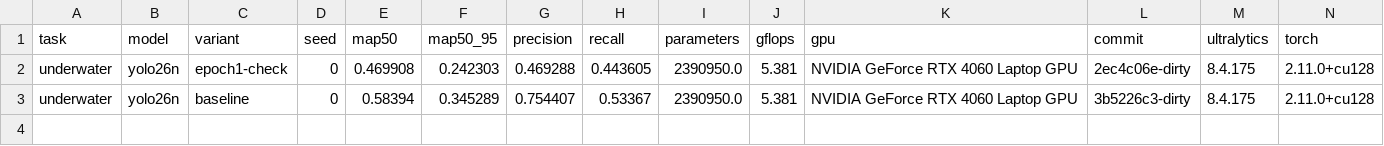
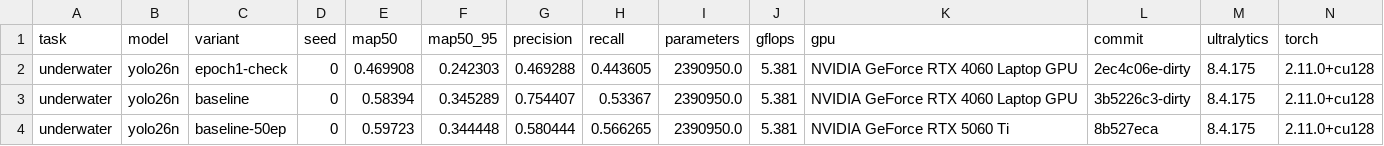
Before and after one commit to keithku321/object-detection, a CSV file: results/underwater.csv, drawn as a sheet; only a part is shown; rows hold the shown columns only; the diff names each change by its address in the sheet, - before the commit and + after, or states it on an @@ line.

```diff
--- a/results/underwater.csv
+++ b/results/underwater.csv
+row 4: underwater | yolo26n | baseline-50ep | 0 | 0.59723 | 0.344448 | 0.580444 | 0.566265 | 2390950.0 | 5.381 | NVIDIA GeForce RTX 5060 Ti | 8b527eca | 8.4.175 | 2.11.0+cu128
```
Also changed, not shown: 34 other files.
